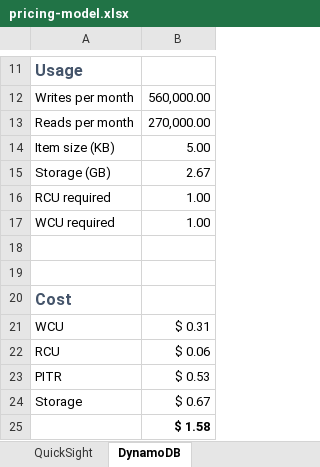
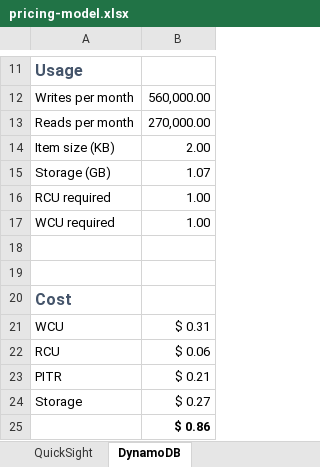
Before and after one commit to jbcodeforce/big-data-tenant-analytics, an Excel workbook: docs/pricing-model.xlsx, sheet DynamoDB, drawn as a sheet; only a part is shown, gaps mark what is left out; values as stored, in another font and other column widths than the file's, no borders; the diff names each change by its address in the sheet, - before the commit and + after, or states it on an @@ line.

```diff
--- a/docs/pricing-model.xlsx (sheet DynamoDB)
+++ b/docs/pricing-model.xlsx (sheet DynamoDB)
-B14: 5.00
+B14: 2.00
-B15: 2.67
+B15: 1.07
-B23: $ 0.53
+B23: $ 0.21
-B24: $ 0.67
+B24: $ 0.27
-B25: $ 1.58
+B25: $ 0.86
```
Also changed, not shown: sheet Assumptions, sheet Kinesis, 8 other files.
